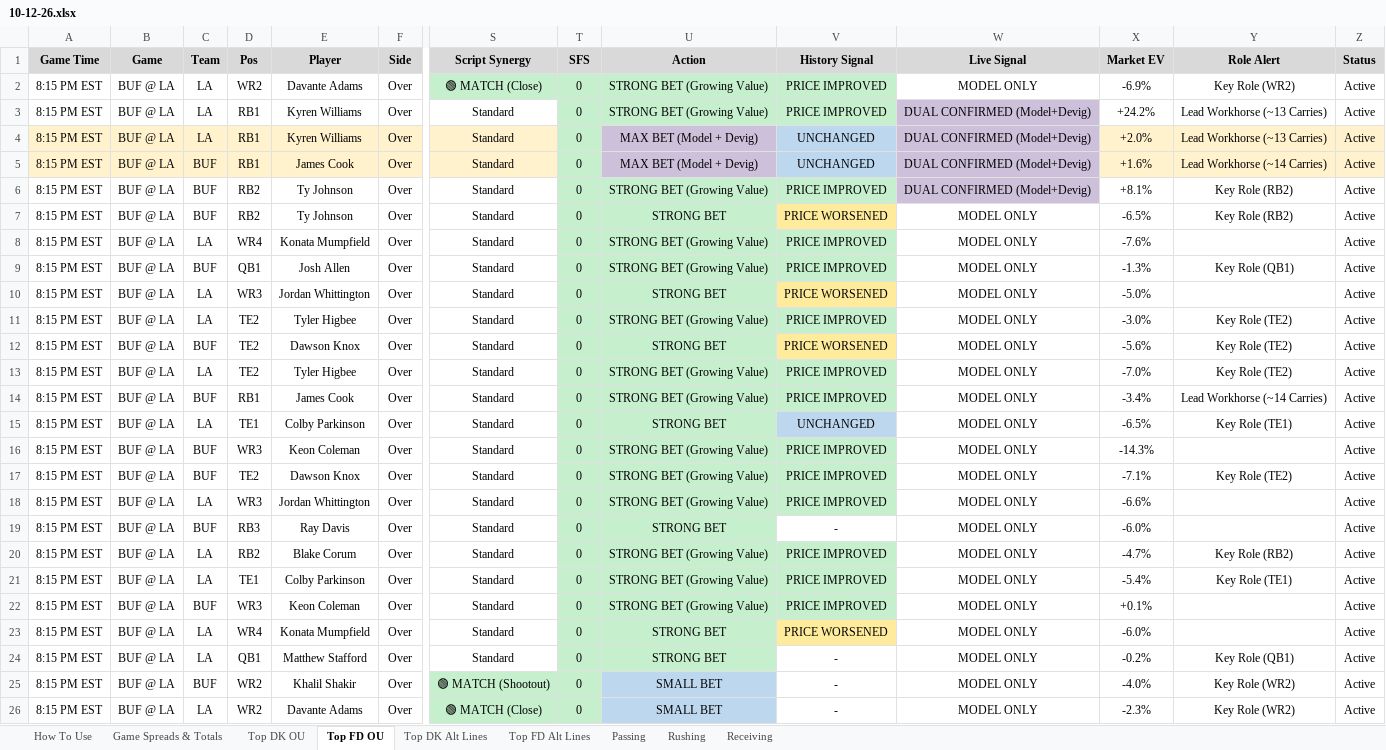
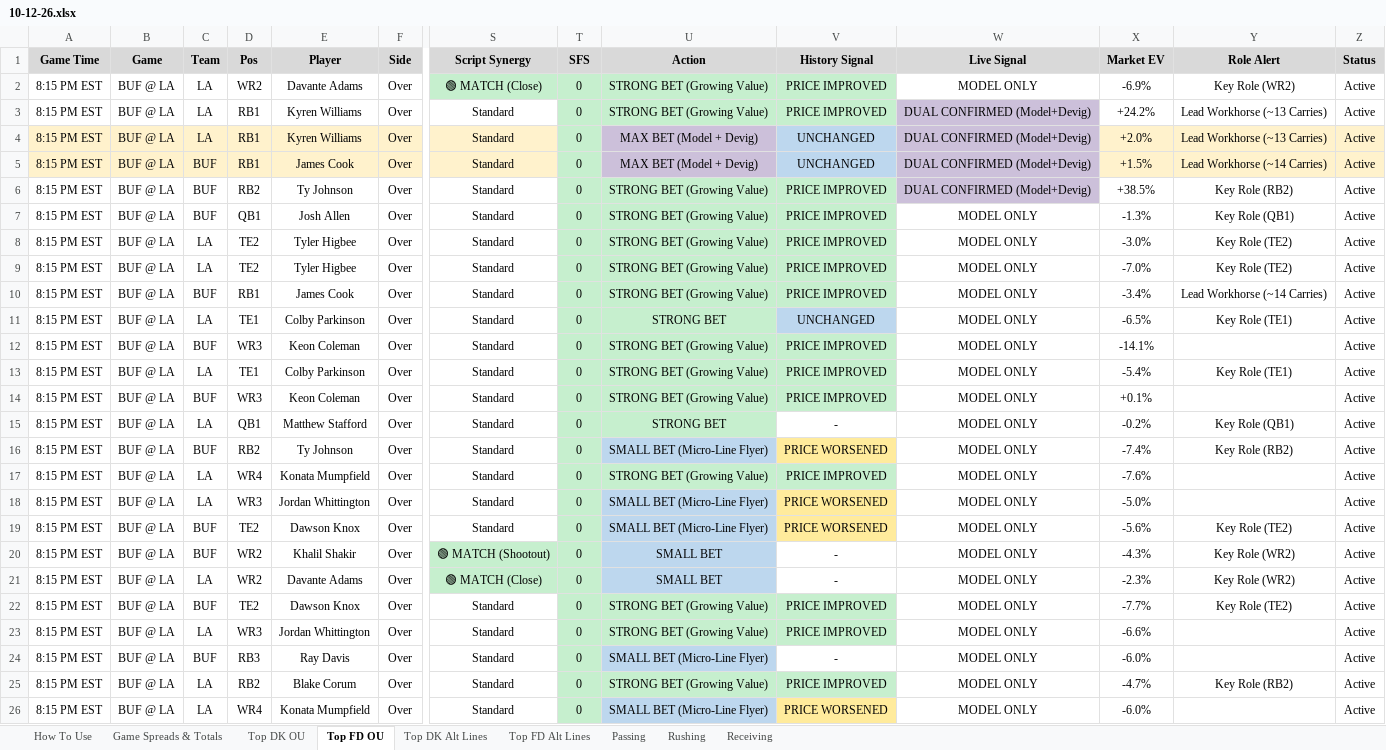
Before and after one commit to RhettTitus/nfl-dashboard, an Excel workbook: data/10-12-26.xlsx, sheet Top FD OU, drawn as a sheet; only a part is shown, gaps mark what is left out; values as stored, in another font and other column widths than the file's, no borders; removed rows and columns are numbered as before the commit, all else as after; rows hold the shown columns only; the diff names each change by its address in the sheet, - before the commit and + after, or states it on an @@ line.

```diff
--- a/data/10-12-26.xlsx (sheet Top FD OU)
+++ b/data/10-12-26.xlsx (sheet Top FD OU)
-X5 (Market EV): +1.6%
+X5 (Market EV): +1.5%
-X6 (Market EV): +8.1%
+X6 (Market EV): +38.5%
-row 7: 8:15 PM EST | BUF @ LA | BUF | RB2 | Ty Johnson | Over | Standard | 0 | STRONG BET | PRICE WORSENED | MODEL ONLY | -6.5% | Key Role (RB2) | Active
-row 10: 8:15 PM EST | BUF @ LA | LA | WR3 | Jordan Whittington | Over | Standard | 0 | STRONG BET | PRICE WORSENED | MODEL ONLY | -5.0% |  | Active
-row 12: 8:15 PM EST | BUF @ LA | BUF | TE2 | Dawson Knox | Over | Standard | 0 | STRONG BET | PRICE WORSENED | MODEL ONLY | -5.6% | Key Role (TE2) | Active
-X12 (Market EV): -14.3%
+X12 (Market EV): -14.1%
-row 17: 8:15 PM EST | BUF @ LA | BUF | TE2 | Dawson Knox | Over | Standard | 0 | STRONG BET (Growing Value) | PRICE IMPROVED | MODEL ONLY | -7.1% | Key Role (TE2) | Active
-row 19: 8:15 PM EST | BUF @ LA | BUF | RB3 | Ray Davis | Over | Standard | 0 | STRONG BET | - | MODEL ONLY | -6.0% |  | Active
-row 23: 8:15 PM EST | BUF @ LA | LA | WR4 | Konata Mumpfield | Over | Standard | 0 | STRONG BET | PRICE WORSENED | MODEL ONLY | -6.0% |  | Active
+row 16: 8:15 PM EST | BUF @ LA | BUF | RB2 | Ty Johnson | Over | Standard | 0 | SMALL BET (Micro-Line Flyer) | PRICE WORSENED | MODEL ONLY | -7.4% | Key Role (RB2) | Active
@@ row 8 moved to row 17: 8:15 PM EST @@
+row 18: 8:15 PM EST | BUF @ LA | LA | WR3 | Jordan Whittington | Over | Standard | 0 | SMALL BET (Micro-Line Flyer) | PRICE WORSENED | MODEL ONLY | -5.0% |  | Active
+row 19: 8:15 PM EST | BUF @ LA | BUF | TE2 | Dawson Knox | Over | Standard | 0 | SMALL BET (Micro-Line Flyer) | PRICE WORSENED | MODEL ONLY | -5.6% | Key Role (TE2) | Active
-X20 (Market EV): -4.0%
+X20 (Market EV): -4.3%
+row 22: 8:15 PM EST | BUF @ LA | BUF | TE2 | Dawson Knox | Over | Standard | 0 | STRONG BET (Growing Value) | PRICE IMPROVED | MODEL ONLY | -7.7% | Key Role (TE2) | Active
@@ row 18 moved to row 23: 8:15 PM EST @@
+row 24: 8:15 PM EST | BUF @ LA | BUF | RB3 | Ray Davis | Over | Standard | 0 | SMALL BET (Micro-Line Flyer) | - | MODEL ONLY | -6.0% |  | Active
@@ row 20 moved to row 25: 8:15 PM EST @@
+row 26: 8:15 PM EST | BUF @ LA | LA | WR4 | Konata Mumpfield | Over | Standard | 0 | SMALL BET (Micro-Line Flyer) | PRICE WORSENED | MODEL ONLY | -6.0% |  | Active
```
Also changed, not shown: sheet Top DK OU, sheet Top DK Alt Lines, data/SEASON_2026_PLAYER_PROFILES.xlsx.
